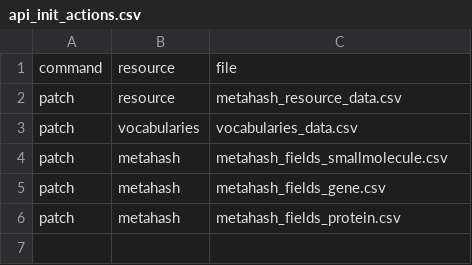
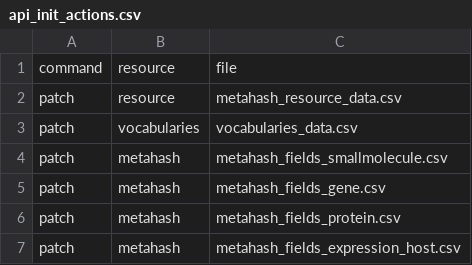
Before and after one commit to PerlJam/1KM, a CSV file: db/static/api_init/api_init_actions.csv, drawn as a sheet; the diff names each change by its address in the sheet, - before the commit and + after, or states it on an @@ line.

```diff
--- a/db/static/api_init/api_init_actions.csv
+++ b/db/static/api_init/api_init_actions.csv
+row 7: patch | metahash | metahash_fields_expression_host.csv
```
Also changed, not shown: db/static/api_init/metahash_resource_data.csv, 7 other files.
